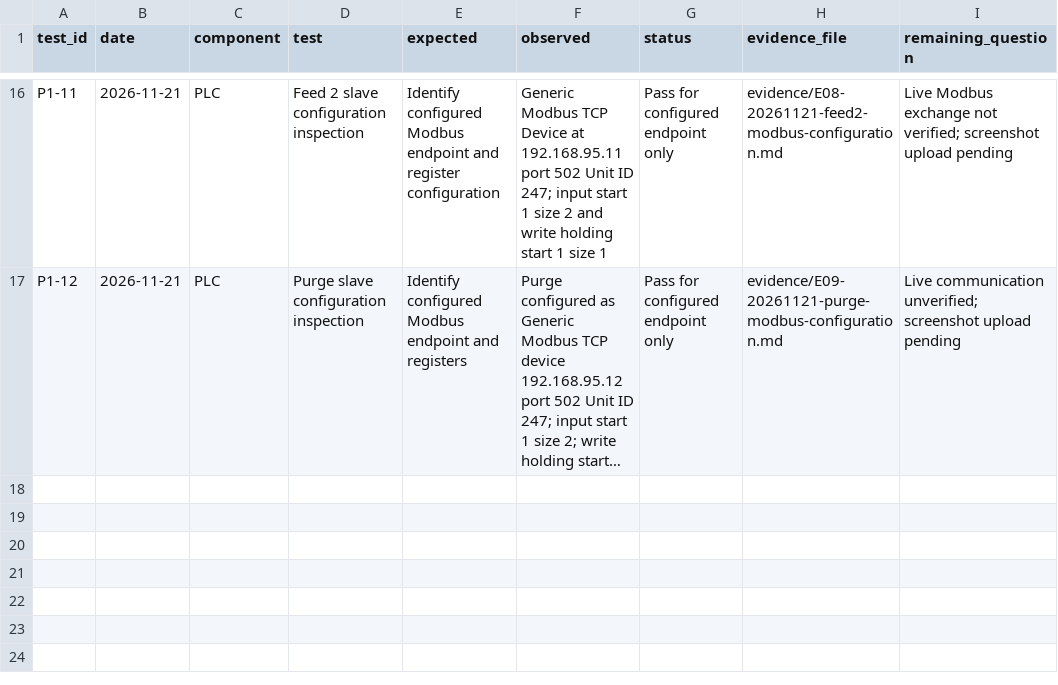
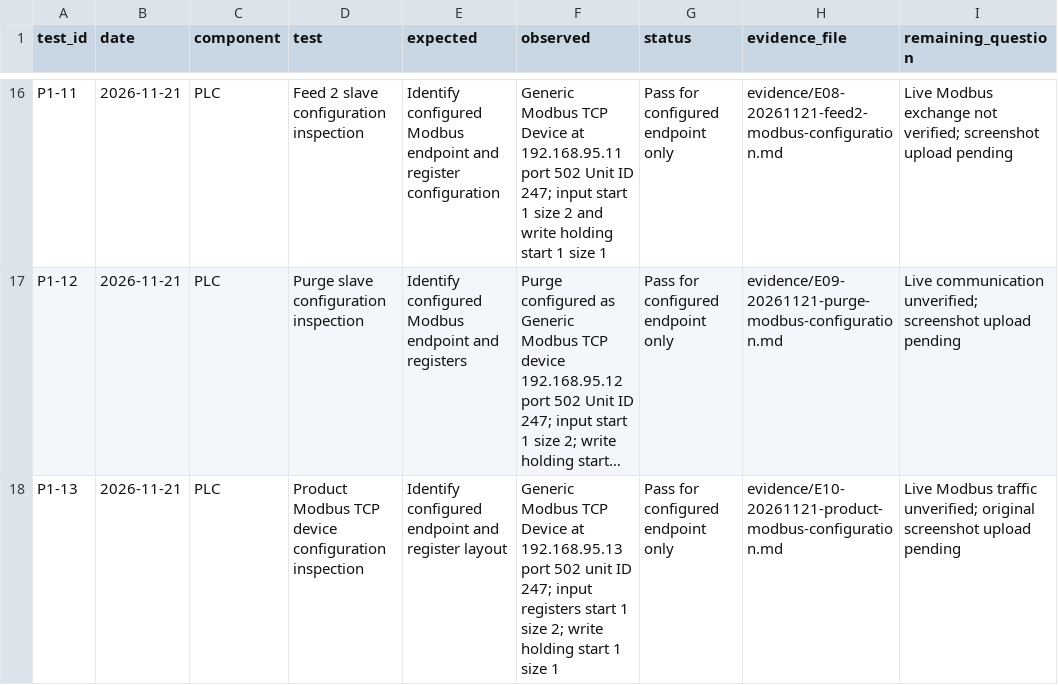
Before and after one commit to Cspenc3/security-portfolio, a CSV file: ot-security-architecture-lab/01-baseline/test-results.csv, drawn as a sheet; only a part is shown, gaps mark what is left out; long unchanged cells end in …; the diff names each change by its address in the sheet, - before the commit and + after, or states it on an @@ line.

Commit message:
Record Product Modbus endpoint and confirm Purge evidence upload

```diff
--- a/ot-security-architecture-lab/01-baseline/test-results.csv
+++ b/ot-security-architecture-lab/01-baseline/test-results.csv
+row 18: P1-13 | 2026-11-21 | PLC | Product Modbus TCP device configuration inspection | Identify configured endpoint and register layout | Generic Modbus TCP Device at 192.168.95.13 port 502 unit ID 247; input registers start 1 size 2; write holding start 1 size 1 | Pass for configured endpoint only | evidence/E10-20261121-product-modbus-configuration.md | Live Modbus traffic unverified; original screenshot upload pending
```
